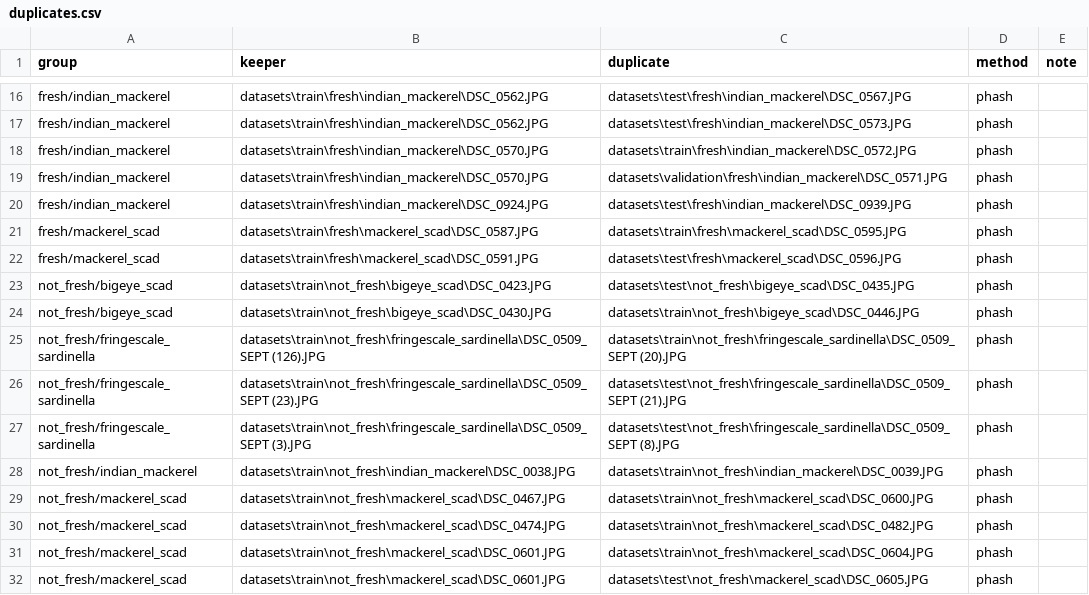
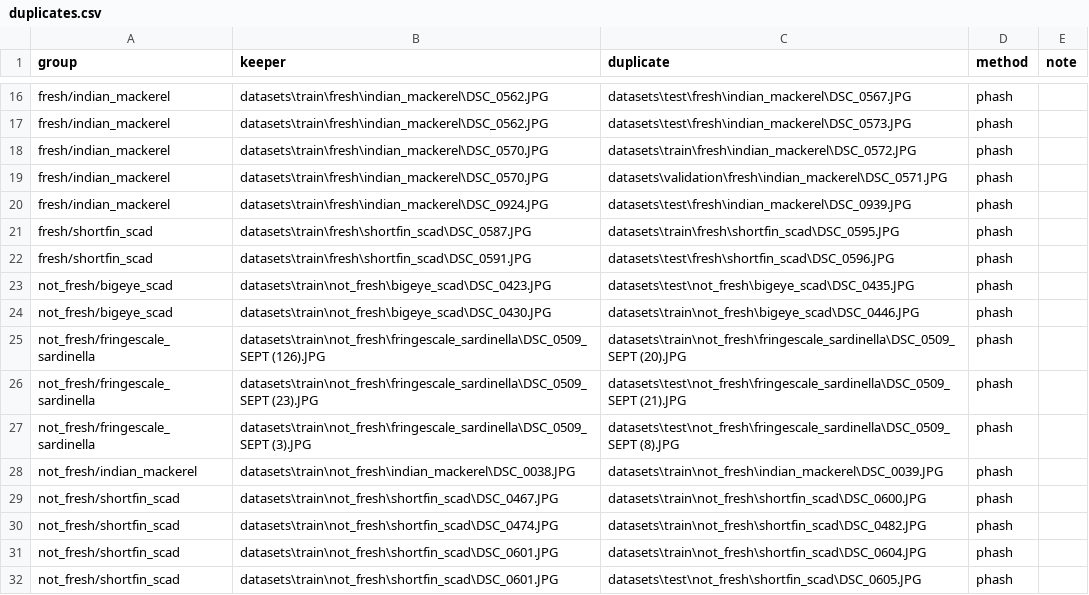
Before and after one commit to chirdnek/2025-CP_Fishfresh, a CSV file: model/models/duplicates.csv, drawn as a sheet; only a part is shown, gaps mark what is left out.

```diff
--- a/model/models/duplicates.csv
+++ b/model/models/duplicates.csv
@@ -20,4 +20,4 @@ fresh/indian_mackerel,datasets\train\fresh\indian_mackerel\DSC_0570.JPG,datasets
 fresh/indian_mackerel,datasets\train\fresh\indian_mackerel\DSC_0924.JPG,datasets\test\fresh\indian_mackerel\DSC_0939.JPG,phash,
-fresh/mackerel_scad,datasets\train\fresh\mackerel_scad\DSC_0587.JPG,datasets\train\fresh\mackerel_scad\DSC_0595.JPG,phash,
-fresh/mackerel_scad,datasets\train\fresh\mackerel_scad\DSC_0591.JPG,datasets\test\fresh\mackerel_scad\DSC_0596.JPG,phash,
+fresh/shortfin_scad,datasets\train\fresh\shortfin_scad\DSC_0587.JPG,datasets\train\fresh\shortfin_scad\DSC_0595.JPG,phash,
+fresh/shortfin_scad,datasets\train\fresh\shortfin_scad\DSC_0591.JPG,datasets\test\fresh\shortfin_scad\DSC_0596.JPG,phash,
 not_fresh/bigeye_scad,datasets\train\not_fresh\bigeye_scad\DSC_0423.JPG,datasets\test\not_fresh\bigeye_scad\DSC_0435.JPG,phash,
@@ -28,5 +28,5 @@ not_fresh/fringescale_sardinella,datasets\train\not_fresh\fringescale_sardinella
 not_fresh/indian_mackerel,datasets\train\not_fresh\indian_mackerel\DSC_0038.JPG,datasets\train\not_fresh\indian_mackerel\DSC_0039.JPG,phash,
-not_fresh/mackerel_scad,datasets\train\not_fresh\mackerel_scad\DSC_0467.JPG,datasets\train\not_fresh\mackerel_scad\DSC_0600.JPG,phash,
-not_fresh/mackerel_scad,datasets\train\not_fresh\mackerel_scad\DSC_0474.JPG,datasets\train\not_fresh\mackerel_scad\DSC_0482.JPG,phash,
-not_fresh/mackerel_scad,datasets\train\not_fresh\mackerel_scad\DSC_0601.JPG,datasets\train\not_fresh\mackerel_scad\DSC_0604.JPG,phash,
-not_fresh/mackerel_scad,datasets\train\not_fresh\mackerel_scad\DSC_0601.JPG,datasets\test\not_fresh\mackerel_scad\DSC_0605.JPG,phash,
+not_fresh/shortfin_scad,datasets\train\not_fresh\shortfin_scad\DSC_0467.JPG,datasets\train\not_fresh\shortfin_scad\DSC_0600.JPG,phash,
+not_fresh/shortfin_scad,datasets\train\not_fresh\shortfin_scad\DSC_0474.JPG,datasets\train\not_fresh\shortfin_scad\DSC_0482.JPG,phash,
+not_fresh/shortfin_scad,datasets\train\not_fresh\shortfin_scad\DSC_0601.JPG,datasets\train\not_fresh\shortfin_scad\DSC_0604.JPG,phash,
+not_fresh/shortfin_scad,datasets\train\not_fresh\shortfin_scad\DSC_0601.JPG,datasets\test\not_fresh\shortfin_scad\DSC_0605.JPG,phash,
```
Also changed, not shown: model/models/dataset_counts.csv, 16 other files.
